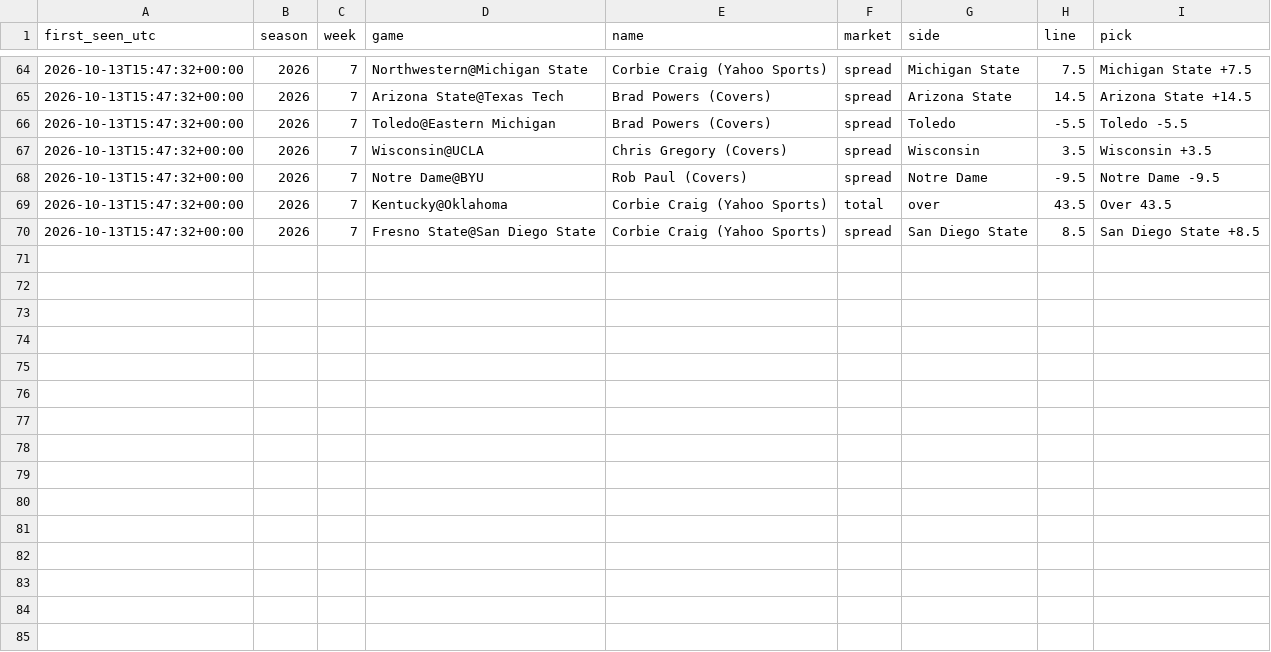
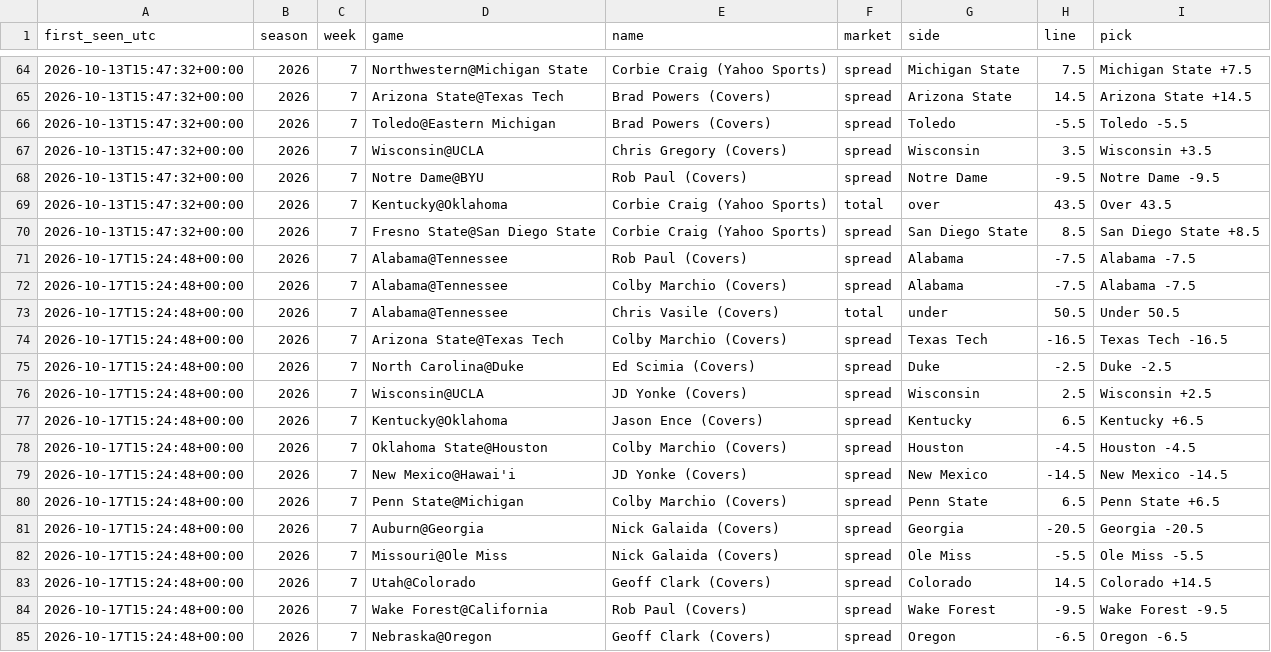
Before and after one commit to fourty2se7en/cfb-card, a CSV file: docs/expert_picks.csv, drawn as a sheet; only a part is shown, gaps mark what is left out; the diff names each change by its address in the sheet, - before the commit and + after, or states it on an @@ line.

```diff
--- a/docs/expert_picks.csv
+++ b/docs/expert_picks.csv
+row 71: 2026-10-17T15:24:48+00:00 | 2026 | 7 | Alabama@Tennessee | Rob Paul (Covers) | spread | Alabama | -7.5 | Alabama -7.5
+row 72: 2026-10-17T15:24:48+00:00 | 2026 | 7 | Alabama@Tennessee | Colby Marchio (Covers) | spread | Alabama | -7.5 | Alabama -7.5
+row 73: 2026-10-17T15:24:48+00:00 | 2026 | 7 | Alabama@Tennessee | Chris Vasile (Covers) | total | under | 50.5 | Under 50.5
+row 74: 2026-10-17T15:24:48+00:00 | 2026 | 7 | Arizona State@Texas Tech | Colby Marchio (Covers) | spread | Texas Tech | -16.5 | Texas Tech -16.5
+row 75: 2026-10-17T15:24:48+00:00 | 2026 | 7 | North Carolina@Duke | Ed Scimia (Covers) | spread | Duke | -2.5 | Duke -2.5
+row 76: 2026-10-17T15:24:48+00:00 | 2026 | 7 | Wisconsin@UCLA | JD Yonke (Covers) | spread | Wisconsin | 2.5 | Wisconsin +2.5
+row 77: 2026-10-17T15:24:48+00:00 | 2026 | 7 | Kentucky@Oklahoma | Jason Ence (Covers) | spread | Kentucky | 6.5 | Kentucky +6.5
+row 78: 2026-10-17T15:24:48+00:00 | 2026 | 7 | Oklahoma State@Houston | Colby Marchio (Covers) | spread | Houston | -4.5 | Houston -4.5
+row 79: 2026-10-17T15:24:48+00:00 | 2026 | 7 | New Mexico@Hawai'i | JD Yonke (Covers) | spread | New Mexico | -14.5 | New Mexico -14.5
+row 80: 2026-10-17T15:24:48+00:00 | 2026 | 7 | Penn State@Michigan | Colby Marchio (Covers) | spread | Penn State | 6.5 | Penn State +6.5
+row 81: 2026-10-17T15:24:48+00:00 | 2026 | 7 | Auburn@Georgia | Nick Galaida (Covers) | spread | Georgia | -20.5 | Georgia -20.5
+row 82: 2026-10-17T15:24:48+00:00 | 2026 | 7 | Missouri@Ole Miss | Nick Galaida (Covers) | spread | Ole Miss | -5.5 | Ole Miss -5.5
+row 83: 2026-10-17T15:24:48+00:00 | 2026 | 7 | Utah@Colorado | Geoff Clark (Covers) | spread | Colorado | 14.5 | Colorado +14.5
+row 84: 2026-10-17T15:24:48+00:00 | 2026 | 7 | Wake Forest@California | Rob Paul (Covers) | spread | Wake Forest | -9.5 | Wake Forest -9.5
+row 85: 2026-10-17T15:24:48+00:00 | 2026 | 7 | Nebraska@Oregon | Geoff Clark (Covers) | spread | Oregon | -6.5 | Oregon -6.5
```
Also changed, not shown: docs/newslog.csv, docs/picks.csv, 11 other files.
